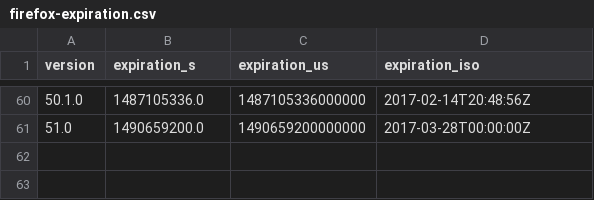
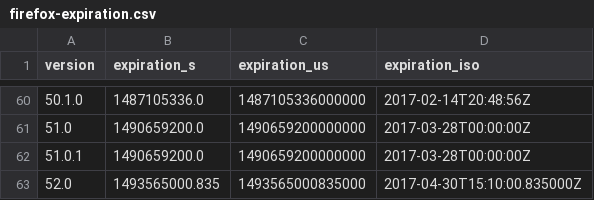
Before and after one commit to mnordhoff/firefox-pin-data, a CSV file: firefox-expiration.csv, drawn as a sheet; only a part is shown, gaps mark what is left out; the diff names each change by its address in the sheet, - before the commit and + after, or states it on an @@ line.

Commit message:
Firefox 51.0.1, 45.8.0esr and 52.0.

```diff
--- a/firefox-expiration.csv
+++ b/firefox-expiration.csv
+row 62: 51.0.1 | 1490659200.0 | 1490659200000000 | 2017-03-28T00:00:00Z
+row 63: 52.0 | 1493565000.835 | 1493565000835000 | 2017-04-30T15:10:00.835000Z
```
Also changed, not shown: firefox-esr-expiration-release-dates.csv, firefox-esr-expiration.csv, 7 other files.
